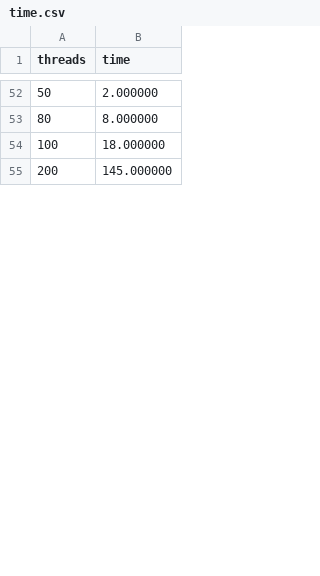
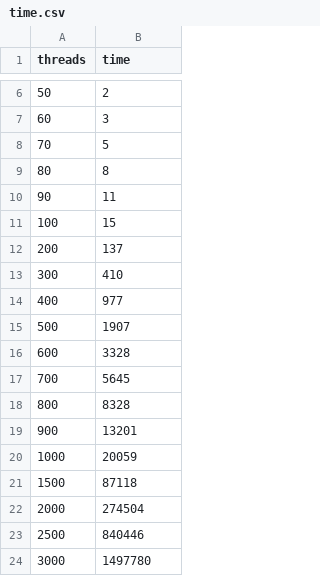
Before and after one commit to edilsonlonC/HPC, a CSV file: matrix-mult/serial/time.csv, drawn as a sheet; only a part is shown, gaps mark what is left out; the diff covers the shown part only.

```diff
--- a/matrix-mult/serial/time.csv
+++ b/matrix-mult/serial/time.csv
@@ -52,4 +6,19 @@ threads,time
-50,2.000000
-80,8.000000
-100,18.000000
-200,145.000000
+50,2
+60,3
+70,5
+80,8
+90,11
+100,15
+200,137
+300,410
+400,977
+500,1907
+600,3328
+700,5645
+800,8328
+900,13201
+1000,20059
+1500,87118
+2000,274504
+2500,840446
+3000,1497780
```
Also changed, not shown: 9 added rows, 48 removed rows and 8 edited cells elsewhere in this file, 5 other files.
